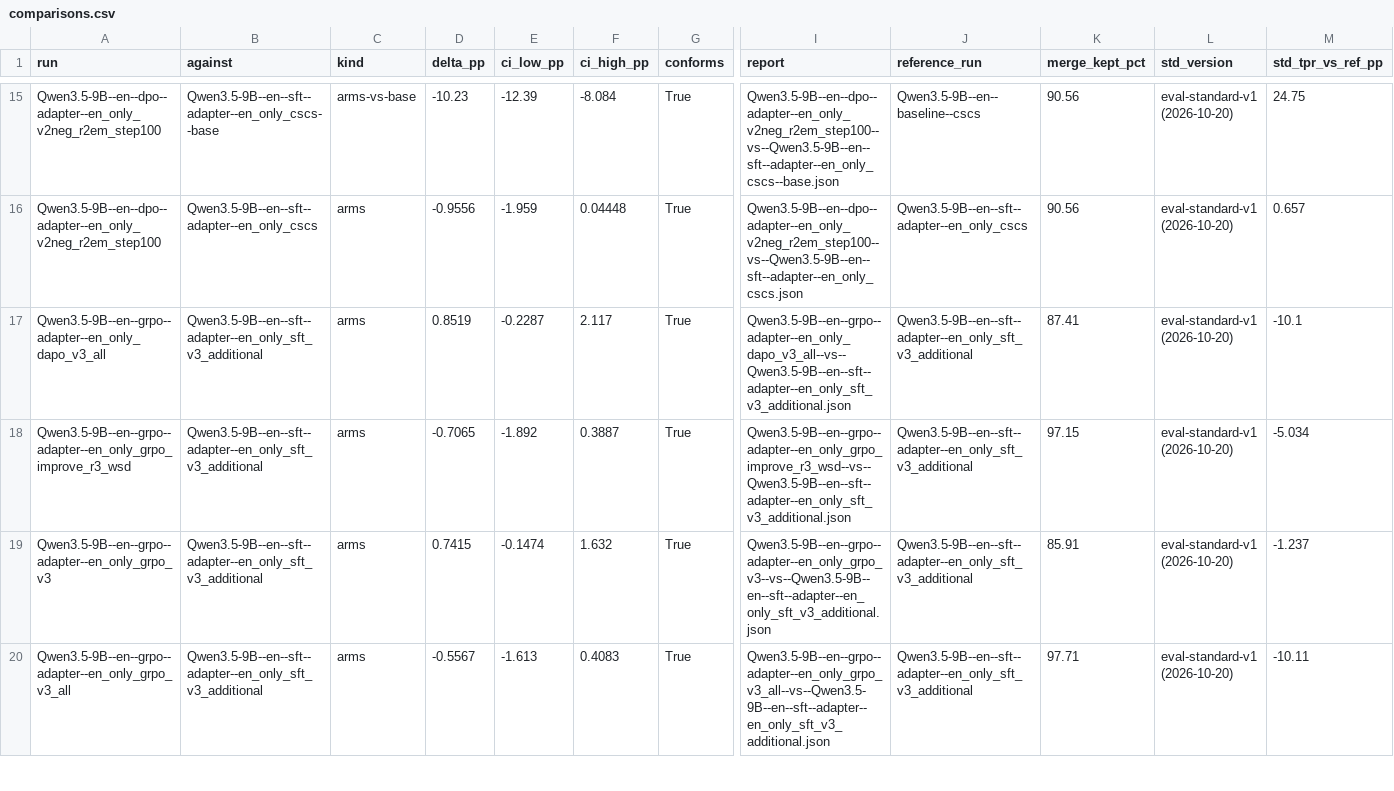
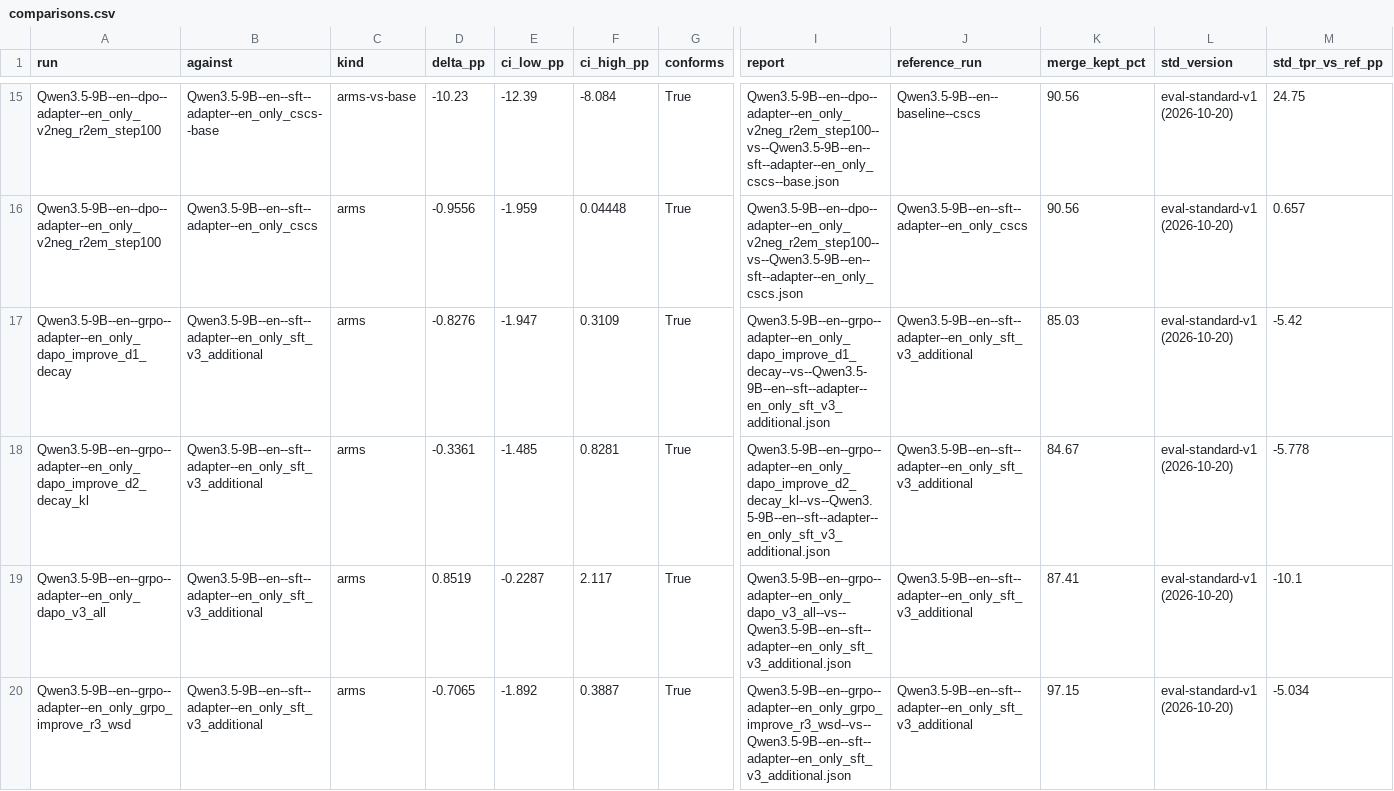
Before and after one commit to Stereotypes-in-LLMs/hiring_bias_mitigation_at, a CSV file: reports/comparisons.csv, drawn as a sheet; only a part is shown, gaps mark what is left out; the shorter side is filled out with more unchanged rows; rows hold the shown columns only; the diff names each change by its address in the sheet, - before the commit and + after, or states it on an @@ line.

```diff
--- a/reports/comparisons.csv
+++ b/reports/comparisons.csv
+row 17: Qwen3.5-9B--en--grpo--adapter--en_only_dapo_improve_d1_decay | Qwen3.5-9B--en--sft--adapter--en_only_sft_v3_additional | arms | -0.8276 | -1.947 | 0.3109 | True | Qwen3.5-9B--en--grpo--adapter--en_only_dapo_improve_d1_decay--vs--Qwen3.5-9B--en--sft--adapter--en_only_sft_v3_additional.json | Qwen3.5-9B--en--sft--adapter--en_only_sft_v3_additional | 85.03 | eval-standard-v1 (2026-10-20) | -5.42
+row 18: Qwen3.5-9B--en--grpo--adapter--en_only_dapo_improve_d2_decay_kl | Qwen3.5-9B--en--sft--adapter--en_only_sft_v3_additional | arms | -0.3361 | -1.485 | 0.8281 | True | Qwen3.5-9B--en--grpo--adapter--en_only_dapo_improve_d2_decay_kl--vs--Qwen3.5-9B--en--sft--adapter--en_only_sft_v3_additional.json | Qwen3.5-9B--en--sft--adapter--en_only_sft_v3_additional | 84.67 | eval-standard-v1 (2026-10-20) | -5.778
```
Also changed, not shown: reports/reference_metrics.csv, 7 other files.
